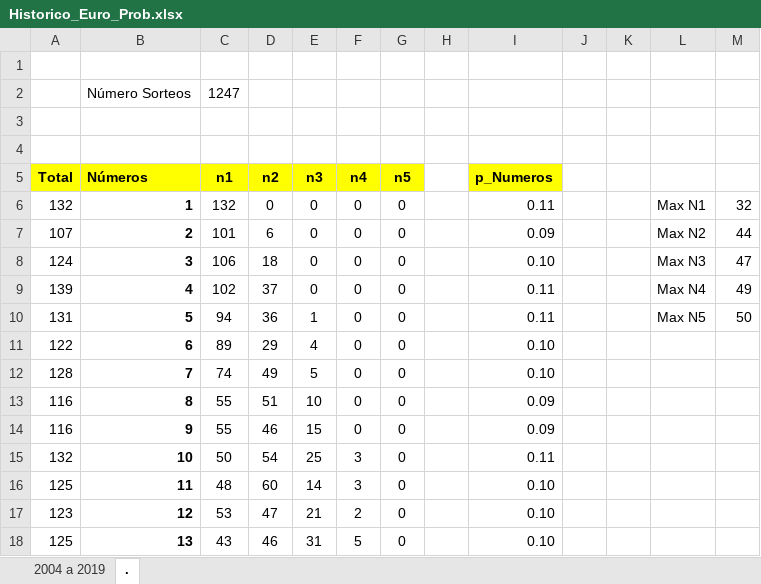
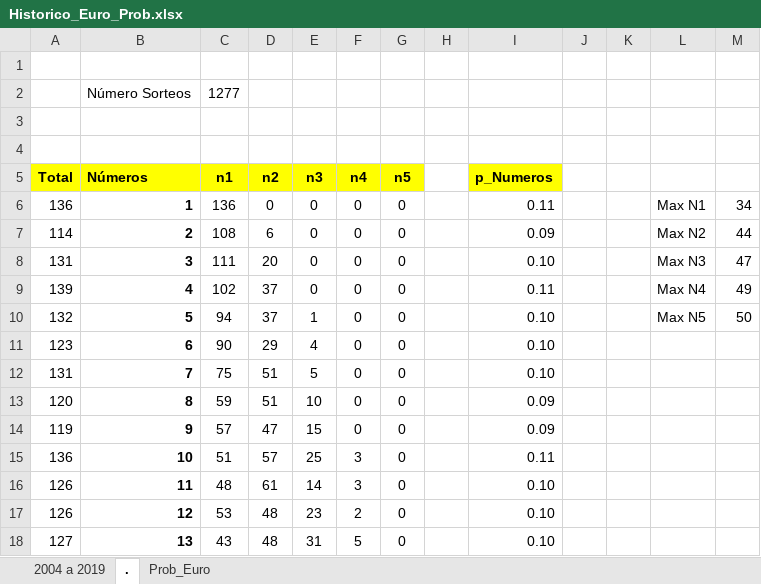
Before and after one commit to cgasper79/Apuestas_Raspi, an Excel workbook: Historico_Euro_Prob.xlsx, sheet ., drawn as a sheet; only a part is shown; values as stored, in another font and other column widths than the file's, no borders; the diff covers the shown part only; the diff names each change by its address in the sheet, - before the commit and + after, or states it on an @@ line.

```diff
--- a/Historico_Euro_Prob.xlsx (sheet .)
+++ b/Historico_Euro_Prob.xlsx (sheet .)
+sheet tab: Prob_Euro
-C2 (n1): 1247
+C2 (n1): 1277
-A6 (Total): 132
+A6 (Total): 136
-C6 (n1): 132
+C6 (n1): 136
-M6: 32
+M6: 34
-A7 (Total): 107
+A7 (Total): 114
-C7 (n1): 101
+C7 (n1): 108
-A8 (Total): 124
+A8 (Total): 131
-C8 (n1): 106
+C8 (n1): 111
-D8 (n2): 18
+D8 (n2): 20
-A10 (Total): 131
+A10 (Total): 132
-D10 (n2): 36
+D10 (n2): 37
-I10 (p_Numeros): 0.11
+I10 (p_Numeros): 0.10
-A11 (Total): 122
+A11 (Total): 123
-C11 (n1): 89
+C11 (n1): 90
-A12 (Total): 128
+A12 (Total): 131
-C12 (n1): 74
+C12 (n1): 75
-D12 (n2): 49
+D12 (n2): 51
-A13 (Total): 116
+A13 (Total): 120
-C13 (n1): 55
+C13 (n1): 59
-A14 (Total): 116
+A14 (Total): 119
-C14 (n1): 55
+C14 (n1): 57
-D14 (n2): 46
+D14 (n2): 47
-A15 (Total): 132
+A15 (Total): 136
-C15 (n1): 50
+C15 (n1): 51
-D15 (n2): 54
+D15 (n2): 57
-A16 (Total): 125
+A16 (Total): 126
-D16 (n2): 60
+D16 (n2): 61
-A17 (Total): 123
+A17 (Total): 126
-D17 (n2): 47
+D17 (n2): 48
-E17 (n3): 21
+E17 (n3): 23
-A18 (Total): 125
+A18 (Total): 127
-D18 (n2): 46
+D18 (n2): 48
```
Also changed, not shown: 7 added rows, 7 removed rows and 106 edited cells elsewhere in this sheet, sheet 2004 a 2019, Historico_Primi_Prob.xlsx, 2 other files.
